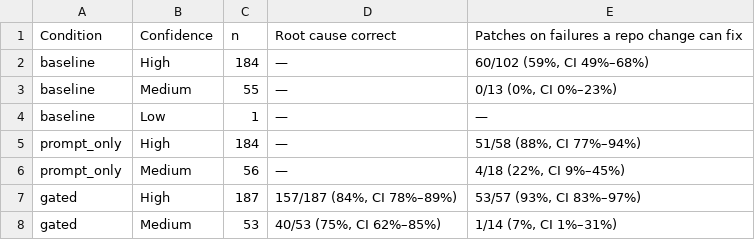
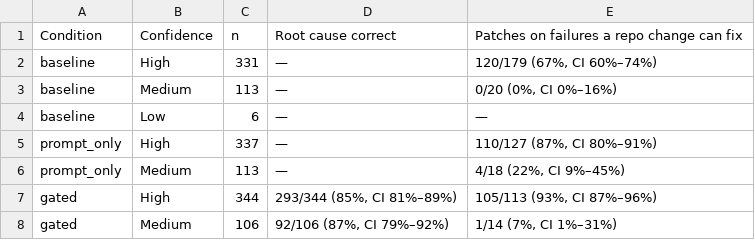
Before and after one commit to snehassv/pipeline-triage-agent, a CSV file: eval/results/tables/calibration.csv, drawn as a sheet.

```diff
--- a/eval/results/tables/calibration.csv
+++ b/eval/results/tables/calibration.csv
@@ -1,8 +1,8 @@
 Condition,Confidence,n,Root cause correct,Patches on failures a repo change can fix
-baseline,High,184,—,"60/102 (59%, CI 49%–68%)"
-baseline,Medium,55,—,"0/13 (0%, CI 0%–23%)"
-baseline,Low,1,—,—
-prompt_only,High,184,—,"51/58 (88%, CI 77%–94%)"
-prompt_only,Medium,56,—,"4/18 (22%, CI 9%–45%)"
-gated,High,187,"157/187 (84%, CI 78%–89%)","53/57 (93%, CI 83%–97%)"
-gated,Medium,53,"40/53 (75%, CI 62%–85%)","1/14 (7%, CI 1%–31%)"
+baseline,High,331,—,"120/179 (67%, CI 60%–74%)"
+baseline,Medium,113,—,"0/20 (0%, CI 0%–16%)"
+baseline,Low,6,—,—
+prompt_only,High,337,—,"110/127 (87%, CI 80%–91%)"
+prompt_only,Medium,113,—,"4/18 (22%, CI 9%–45%)"
+gated,High,344,"293/344 (85%, CI 81%–89%)","105/113 (93%, CI 87%–96%)"
+gated,Medium,106,"92/106 (87%, CI 79%–92%)","1/14 (7%, CI 1%–31%)"
```
Also changed, not shown: eval/results/tables/ablation.csv, eval/results/tables/accuracy.csv, 6 other files.
